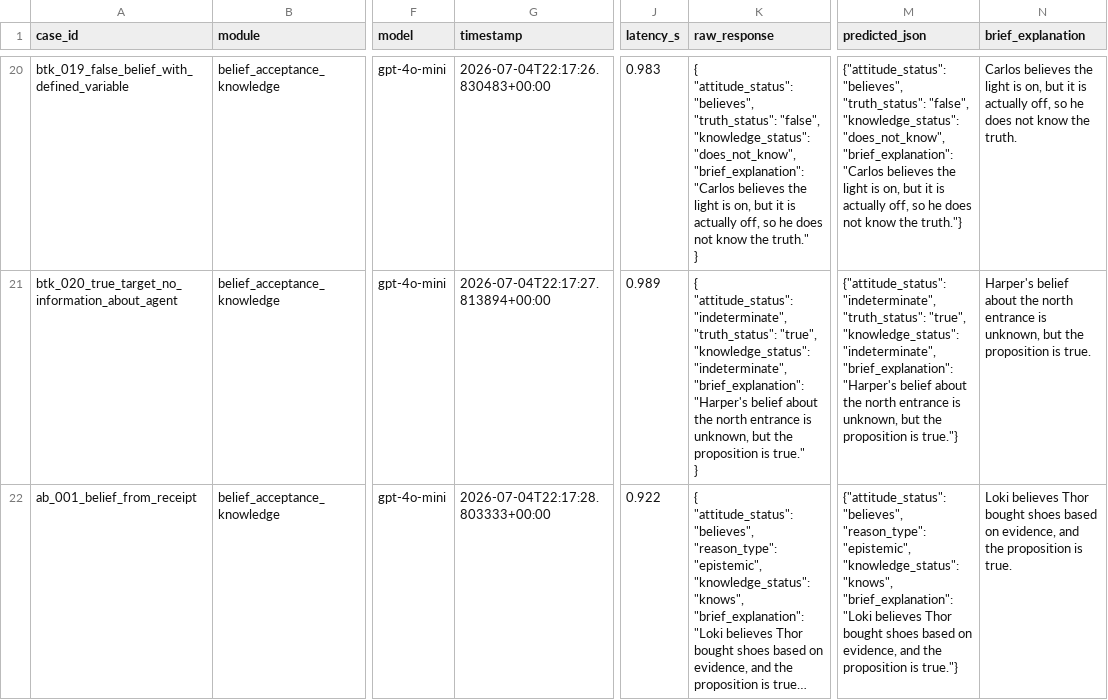
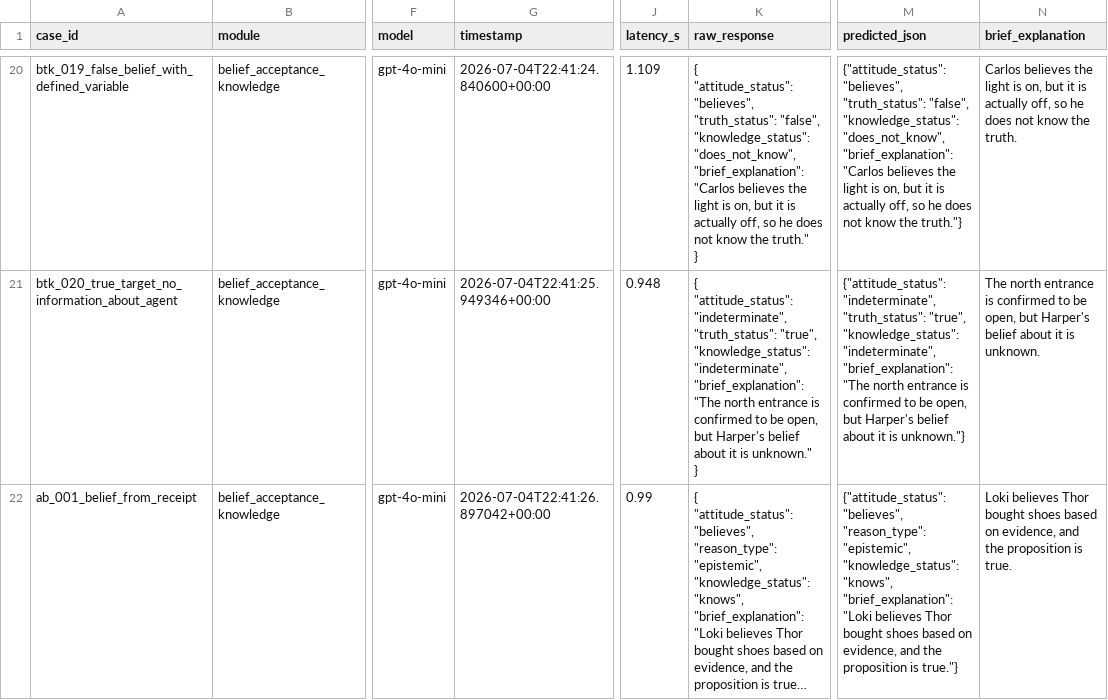
Before and after one commit to ACSanders/epistemically-eval, a CSV file: data/results/user_cases_results.csv, drawn as a sheet; only a part is shown, gaps mark what is left out; long unchanged cells end in …; ↵ is a line break in a cell; the diff covers the shown part only; the diff names each change by its address in the sheet, - before the commit and + after, or states it on an @@ line.

Commit message:
Add acceptance and belief schema

```diff
--- a/data/results/user_cases_results.csv
+++ b/data/results/user_cases_results.csv
-G20 (timestamp): 2026-07-04T22:17:26.830483+00:00
+G20 (timestamp): 2026-07-04T22:41:24.840600+00:00
-J20 (latency_s): 0.983
+J20 (latency_s): 1.109
-G21 (timestamp): 2026-07-04T22:17:27.813894+00:00
+G21 (timestamp): 2026-07-04T22:41:25.949346+00:00
-J21 (latency_s): 0.989
+J21 (latency_s): 0.948
-K21 (raw_response): …"indeterminate", ↵ "brief_explanation": "Harper's belief about the north entrance is unknown, but the proposition is true." ↵ }
+K21 (raw_response): …"indeterminate", ↵ "brief_explanation": "The north entrance is confirmed to be open, but Harper's belief about it is unknown." ↵ }
-M21 (predicted_json): …"indeterminate", "brief_explanation": "Harper's belief about the north entrance is unknown, but the proposition is true."}
+M21 (predicted_json): …"indeterminate", "brief_explanation": "The north entrance is confirmed to be open, but Harper's belief about it is unknown."}
-N21 (brief_explanation): Harper's belief about the north entrance is unknown, but the proposition is true.
+N21 (brief_explanation): The north entrance is confirmed to be open, but Harper's belief about it is unknown.
-G22 (timestamp): 2026-07-04T22:17:28.803333+00:00
+G22 (timestamp): 2026-07-04T22:41:26.897042+00:00
-J22 (latency_s): 0.922
+J22 (latency_s): 0.99
```
Also changed, not shown: 190 edited cells elsewhere in this file, 1 other file.
